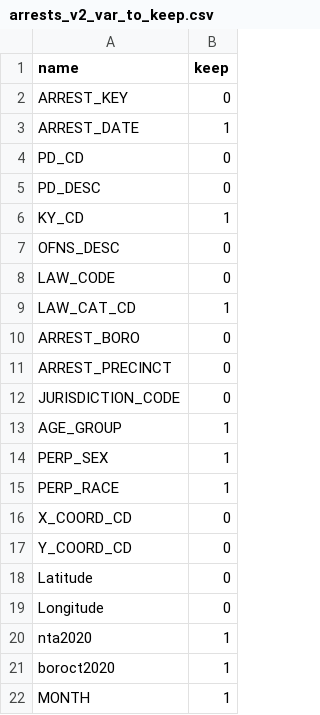
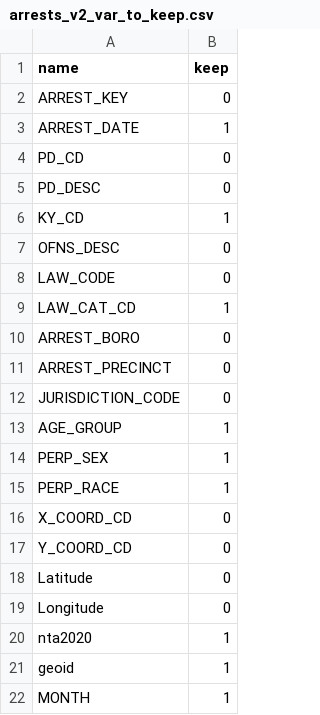
Before and after one commit to pietro-stangherlin/high_dim_project, a CSV file: data/edit_scripts_and_params/arrests/arrests_v2_var_to_keep.csv, drawn as a sheet.

```diff
--- a/data/edit_scripts_and_params/arrests/arrests_v2_var_to_keep.csv
+++ b/data/edit_scripts_and_params/arrests/arrests_v2_var_to_keep.csv
@@ -20,3 +20,3 @@ Longitude,0
 nta2020,1
-boroct2020,1
+geoid,1
 MONTH,1
```
Also changed, not shown: data/edit_scripts_and_params/census/census_variables_to_keep.CSV, 1 other file.
